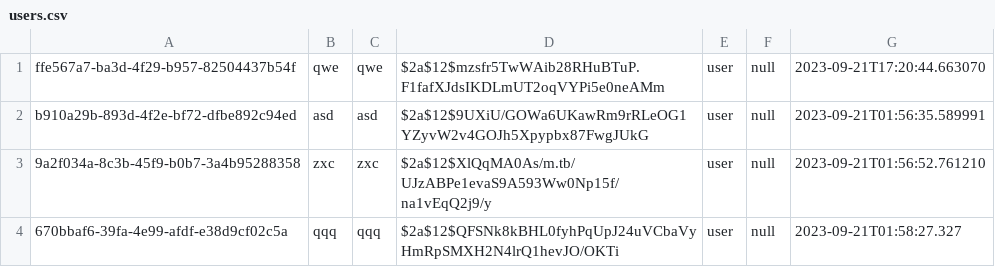
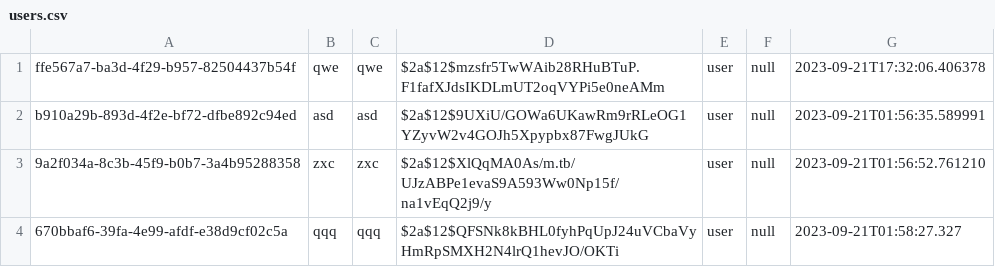
Before and after one commit to Teerut26/Java-Project, a CSV file: data/csv/users.csv, drawn as a sheet.

```diff
--- a/data/csv/users.csv
+++ b/data/csv/users.csv
@@ -1,2 +1,2 @@
-ffe567a7-ba3d-4f29-b957-82504437b54f,qwe,qwe,$2a$12$mzsfr5TwWAib28RHuBTuP.F1fafXJdsIKDLmUT2oqVYPi5e0neAMm,user,null,2023-09-21T17:20:44.663070
+ffe567a7-ba3d-4f29-b957-82504437b54f,qwe,qwe,$2a$12$mzsfr5TwWAib28RHuBTuP.F1fafXJdsIKDLmUT2oqVYPi5e0neAMm,user,null,2023-09-21T17:32:06.406378
 b910a29b-893d-4f2e-bf72-dfbe892c94ed,asd,asd,$2a$12$9UXiU/GOWa6UKawRm9rRLeOG1YZyvW2v4GOJh5Xpypbx87FwgJUkG,user,null,2023-09-21T01:56:35.589991
```
Also changed, not shown: 4 other files.
